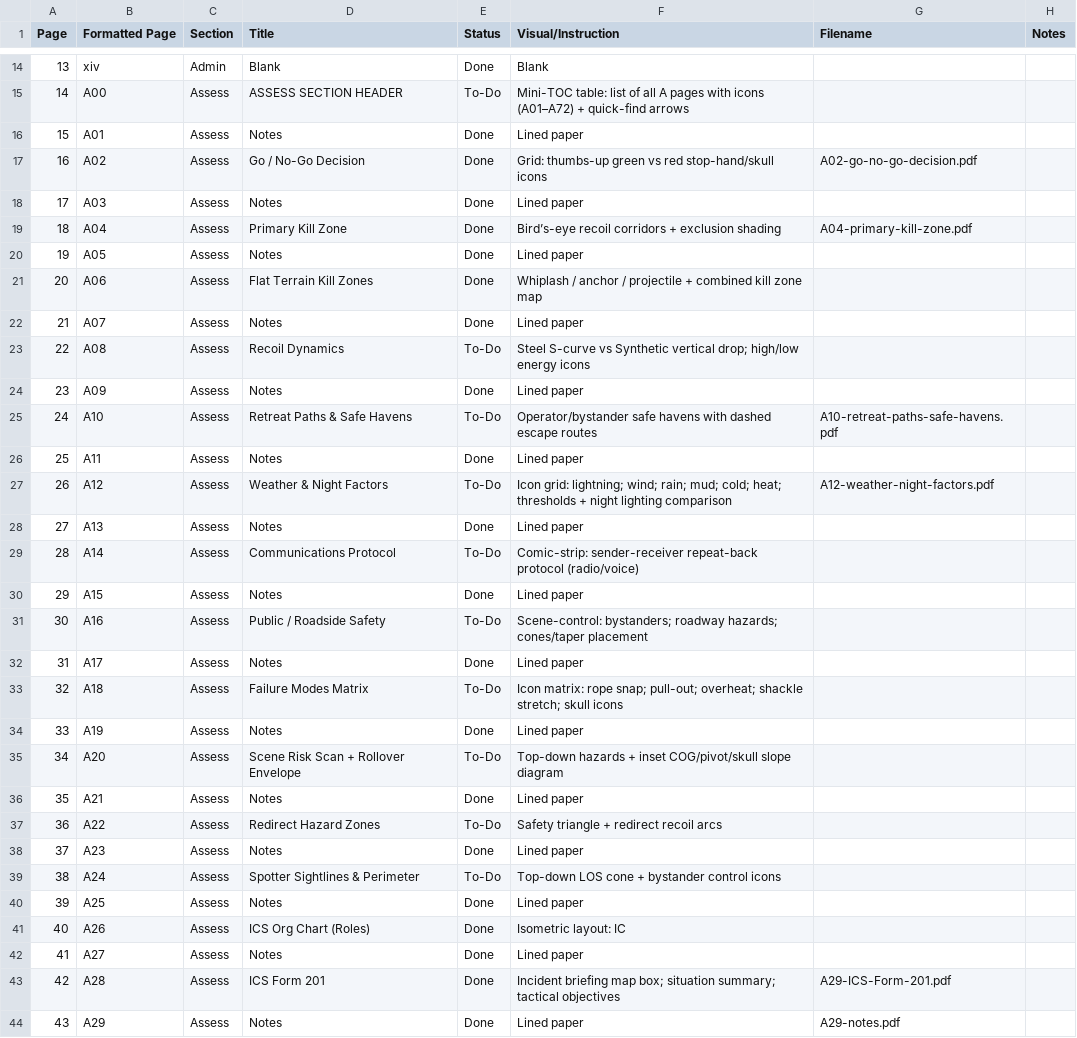
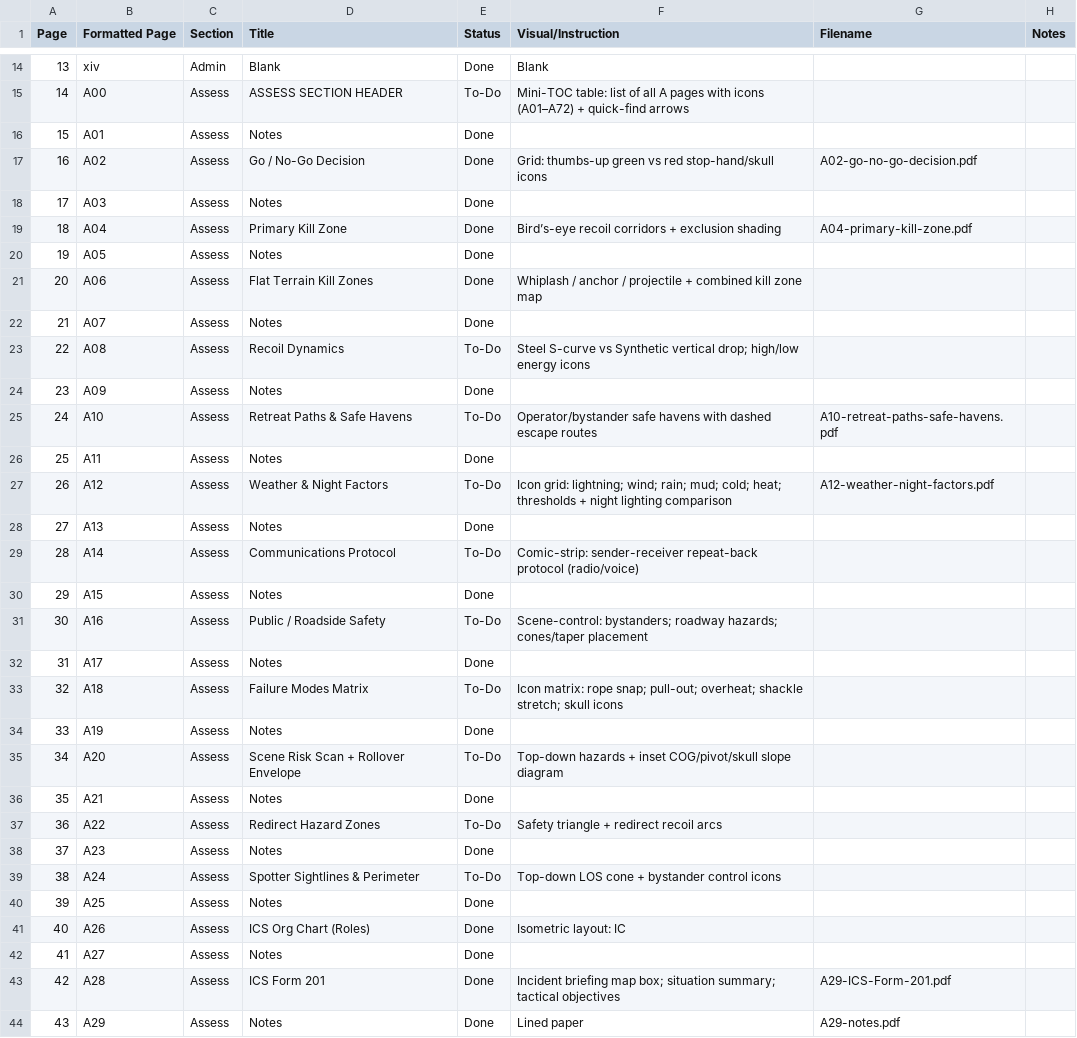
Before and after one commit to zeisys-amadhavan/glovebox-reference-manual, a CSV file: toc.csv, drawn as a sheet; only a part is shown, gaps mark what is left out; the diff covers the shown part only.

```diff
--- a/toc.csv
+++ b/toc.csv
@@ -15,29 +15,29 @@ Page,Formatted Page,Section,Title,Status,Visual/Instruction,Filename,Notes
 14,A00,Assess,ASSESS SECTION HEADER,To-Do,Mini-TOC table: list of all A pages with icons (A01–A72) + quick-find arrows,,
-15,A01,Assess,Notes,Done,Lined paper,,
+15,A01,Assess,Notes,Done,,,
 16,A02,Assess,Go / No-Go Decision,Done,Grid: thumbs-up green vs red stop-hand/skull icons,A02-go-no-go-decision.pdf,
-17,A03,Assess,Notes,Done,Lined paper,,
+17,A03,Assess,Notes,Done,,,
 18,A04,Assess,Primary Kill Zone,Done,Bird’s-eye recoil corridors + exclusion shading,A04-primary-kill-zone.pdf,
-19,A05,Assess,Notes,Done,Lined paper,,
+19,A05,Assess,Notes,Done,,,
 20,A06,Assess,Flat Terrain Kill Zones,Done,Whiplash / anchor / projectile + combined kill zone map,,
-21,A07,Assess,Notes,Done,Lined paper,,
+21,A07,Assess,Notes,Done,,,
 22,A08,Assess,Recoil Dynamics,To-Do,Steel S-curve vs Synthetic vertical drop; high/low energy icons,,
-23,A09,Assess,Notes,Done,Lined paper,,
+23,A09,Assess,Notes,Done,,,
 24,A10,Assess,Retreat Paths & Safe Havens,To-Do,Operator/bystander safe havens with dashed escape routes,A10-retreat-paths-safe-havens.pdf,
-25,A11,Assess,Notes,Done,Lined paper,,
+25,A11,Assess,Notes,Done,,,
 26,A12,Assess,Weather & Night Factors,To-Do,Icon grid: lightning; wind; rain; mud; cold; heat; thresholds + night lighting comparison,A12-weather-night-factors.pdf,
-27,A13,Assess,Notes,Done,Lined paper,,
+27,A13,Assess,Notes,Done,,,
 28,A14,Assess,Communications Protocol,To-Do,Comic-strip: sender-receiver repeat-back protocol (radio/voice),,
-29,A15,Assess,Notes,Done,Lined paper,,
+29,A15,Assess,Notes,Done,,,
 30,A16,Assess,Public / Roadside Safety,To-Do,Scene-control: bystanders; roadway hazards; cones/taper placement,,
-31,A17,Assess,Notes,Done,Lined paper,,
+31,A17,Assess,Notes,Done,,,
 32,A18,Assess,Failure Modes Matrix,To-Do,Icon matrix: rope snap; pull-out; overheat; shackle stretch; skull icons,,
-33,A19,Assess,Notes,Done,Lined paper,,
+33,A19,Assess,Notes,Done,,,
 34,A20,Assess,Scene Risk Scan + Rollover Envelope,To-Do,Top-down hazards + inset COG/pivot/skull slope diagram,,
-35,A21,Assess,Notes,Done,Lined paper,,
+35,A21,Assess,Notes,Done,,,
 36,A22,Assess,Redirect Hazard Zones,To-Do,Safety triangle + redirect recoil arcs,,
-37,A23,Assess,Notes,Done,Lined paper,,
+37,A23,Assess,Notes,Done,,,
 38,A24,Assess,Spotter Sightlines & Perimeter,To-Do,Top-down LOS cone + bystander control icons,,
-39,A25,Assess,Notes,Done,Lined paper,,
+39,A25,Assess,Notes,Done,,,
 40,A26,Assess,ICS Org Chart (Roles),Done,Isometric layout: IC,,
-41,A27,Assess,Notes,Done,Lined paper,,
+41,A27,Assess,Notes,Done,,,
 42,A28,Assess,ICS Form 201,Done,Incident briefing map box; situation summary; tactical objectives,A29-ICS-Form-201.pdf,
```
Also changed, not shown: 79 edited cells elsewhere in this file.
